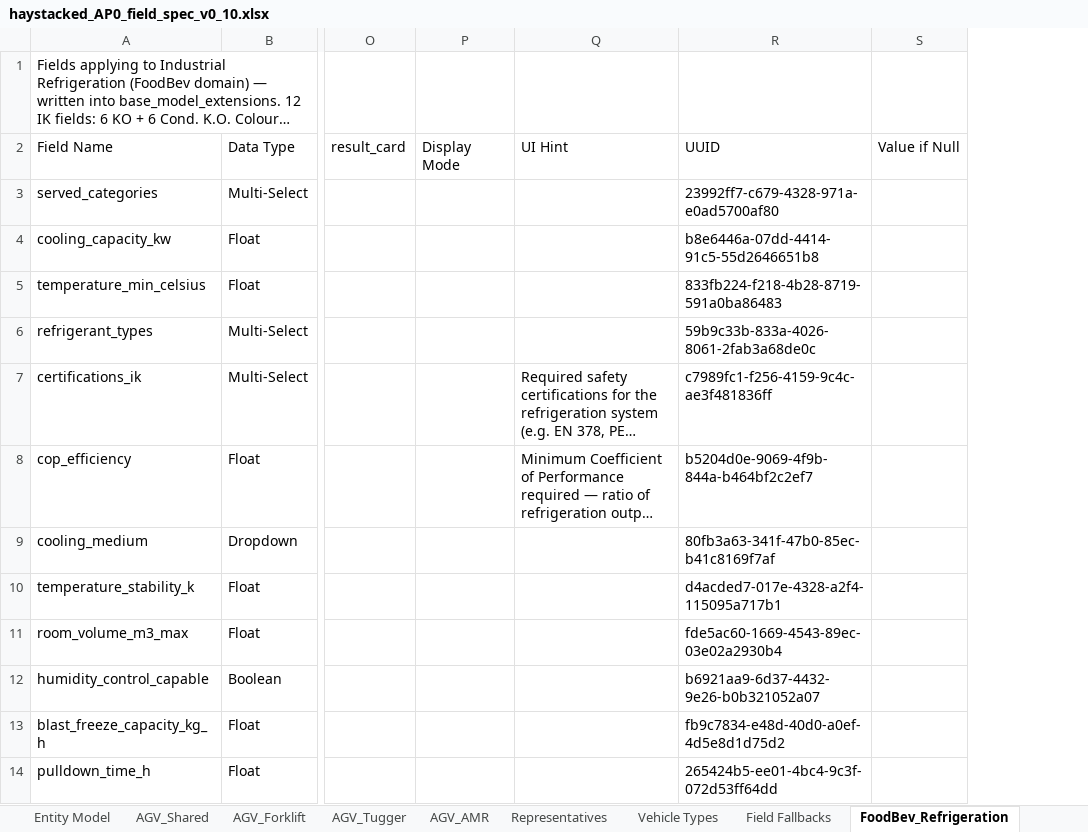
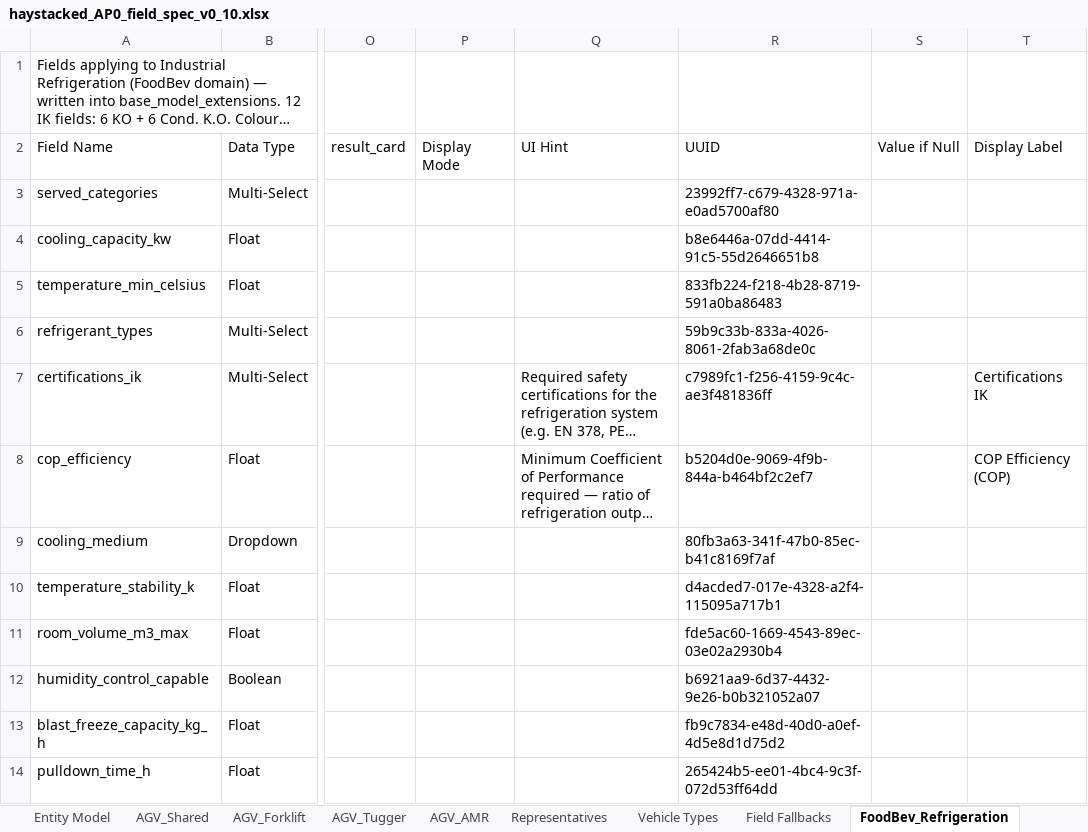
Before and after one commit to deegmann/haystacked, an Excel workbook: Spec/haystacked_AP0_field_spec_v0_10.xlsx, sheet FoodBev_Refrigeration, drawn as a sheet; only a part is shown, gaps mark what is left out; long unchanged cells end in …; values as stored, in another font and other column widths than the file's, no borders; the diff names each change by its address in the sheet, - before the commit and + after, or states it on an @@ line.

```diff
--- a/Spec/haystacked_AP0_field_spec_v0_10.xlsx (sheet FoodBev_Refrigeration)
+++ b/Spec/haystacked_AP0_field_spec_v0_10.xlsx (sheet FoodBev_Refrigeration)
+column T (Display Label), rows 7-8: Certifications IK | COP Efficiency (COP)
```
Also changed, not shown: sheet Global, sheet AGV_AMR, sheet AGV_Shared, sheet AGV_Tugger, sheet AGV_Forklift, Spec/haystacked_platform_config.xlsx, 10 other files.
